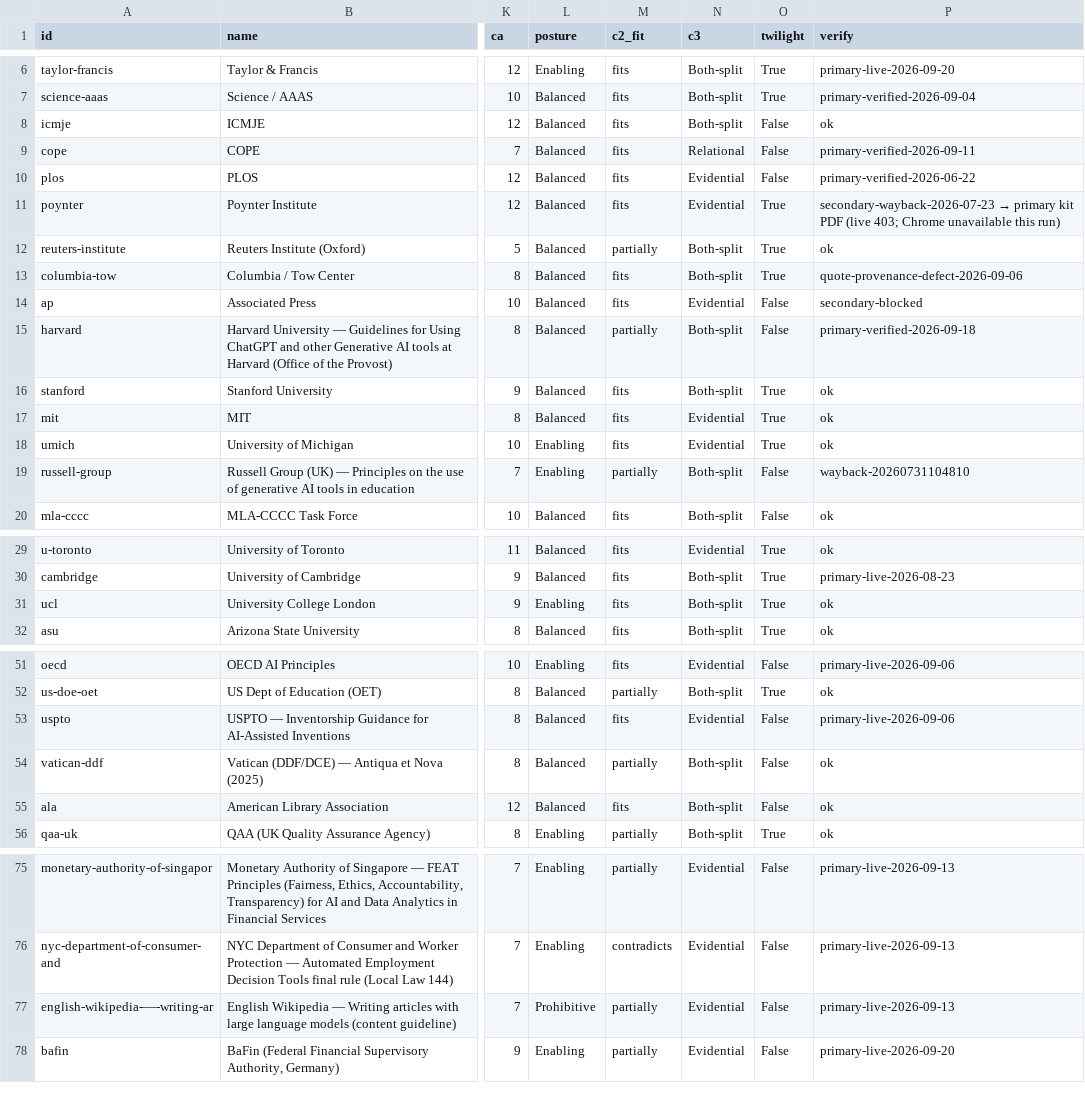
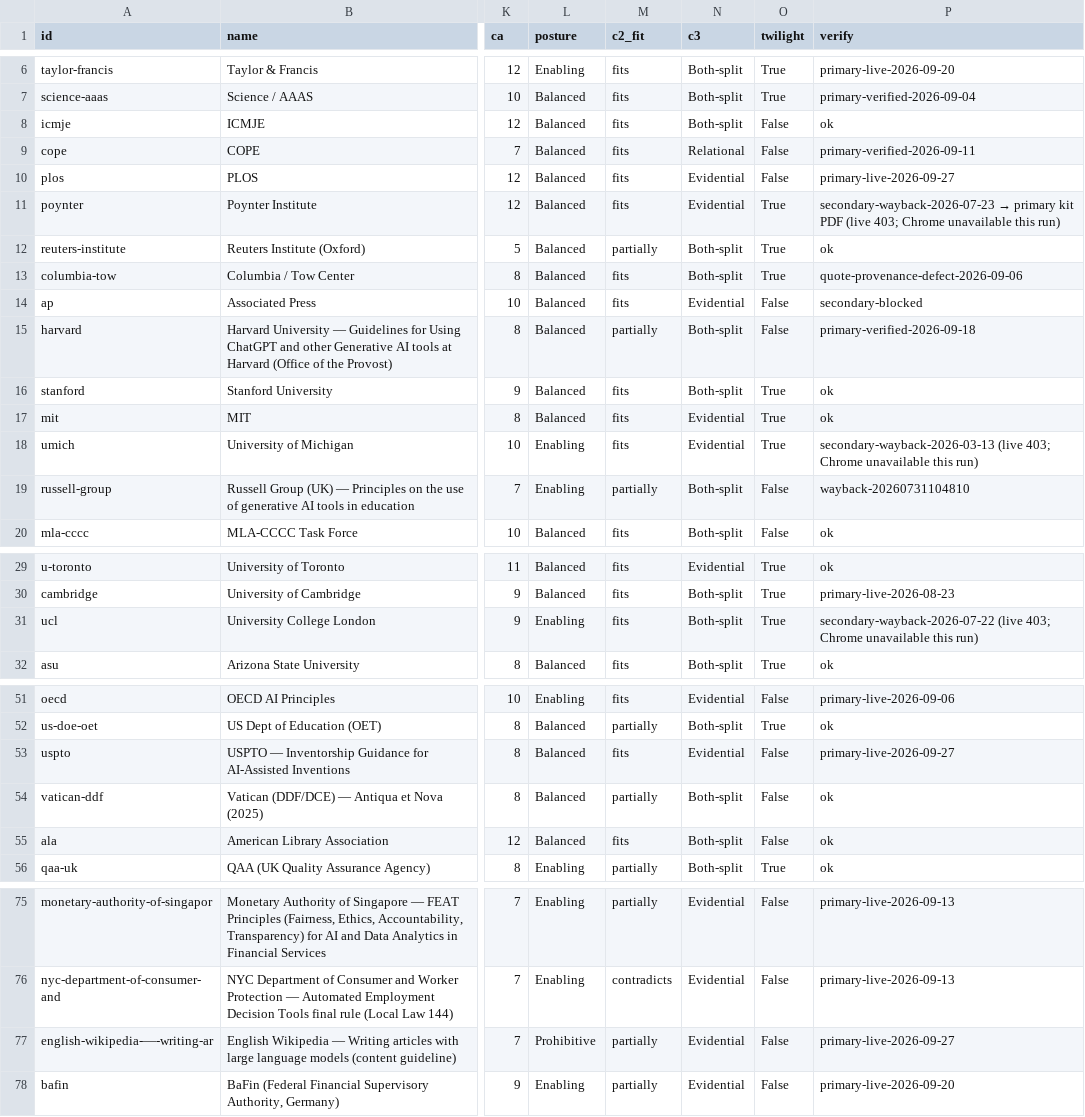
Before and after one commit to chrishuberreitz/calibrated-authority-index-site, a CSV file: data.csv, drawn as a sheet; only a part is shown, gaps mark what is left out; the diff names each change by its address in the sheet, - before the commit and + after, or states it on an @@ line.

```diff
--- a/data.csv
+++ b/data.csv
-P10 (verify): primary-verified-2026-06-22
+P10 (verify): primary-live-2026-09-27
-P18 (verify): ok
+P18 (verify): secondary-wayback-2026-03-13 (live 403; Chrome unavailable this run)
-P31 (verify): ok
+P31 (verify): secondary-wayback-2026-07-22 (live 403; Chrome unavailable this run)
-P53 (verify): primary-live-2026-09-06
+P53 (verify): primary-live-2026-09-27
-P77 (verify): primary-live-2026-09-13
+P77 (verify): primary-live-2026-09-27
```
Also changed, not shown: 17 other files.
